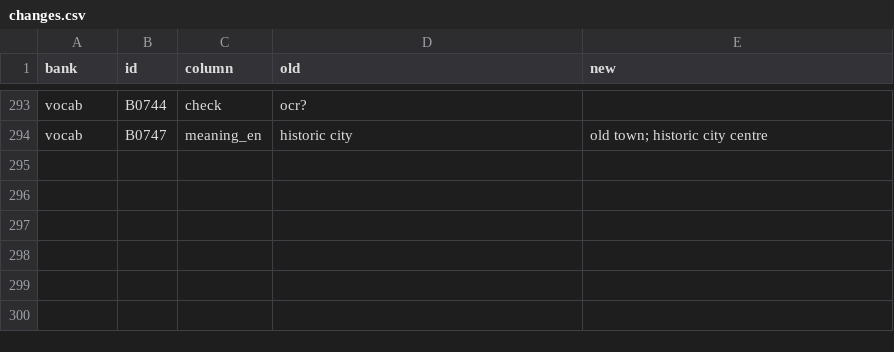
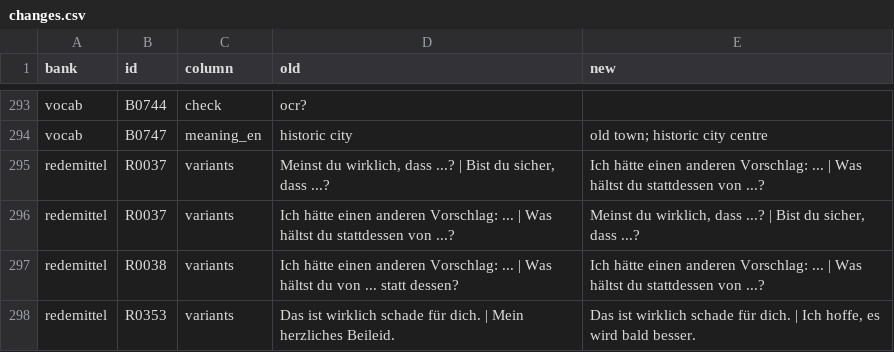
Before and after one commit to mdmedica786-code/german-vocab-analysis, a CSV file: vocab_bank/bank_final/changes.csv, drawn as a sheet; only a part is shown, gaps mark what is left out.

```diff
--- a/vocab_bank/bank_final/changes.csv
+++ b/vocab_bank/bank_final/changes.csv
@@ -294 +294,5 @@ vocab,B0744,check,ocr?,
 vocab,B0747,meaning_en,historic city,old town; historic city centre
+redemittel,R0037,variants,"Meinst du wirklich, dass ...? | Bist du sicher, dass ...?",Ich hätte einen anderen Vorschlag: ... | Was hältst du stattdessen von ...?
+redemittel,R0037,variants,Ich hätte einen anderen Vorschlag: ... | Was hältst du stattdessen von ...?,"Meinst du wirklich, dass ...? | Bist du sicher, dass ...?"
+redemittel,R0038,variants,Ich hätte einen anderen Vorschlag: ... | Was hältst du von ... statt dessen?,Ich hätte einen anderen Vorschlag: ... | Was hältst du stattdessen von ...?
+redemittel,R0353,variants,Das ist wirklich schade für dich. | Mein herzliches Beileid.,"Das ist wirklich schade für dich. | Ich hoffe, es wird bald besser."
```
Also changed, not shown: 52 other files.
